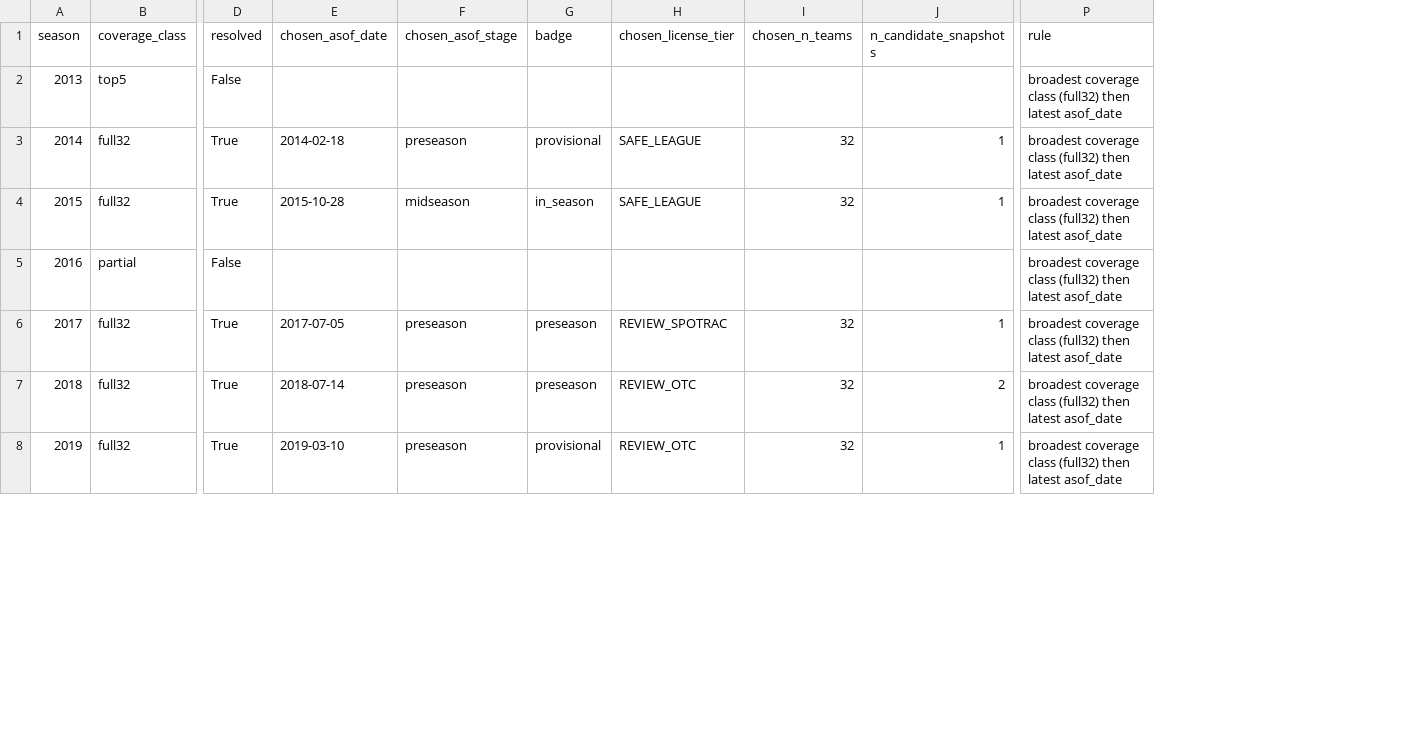
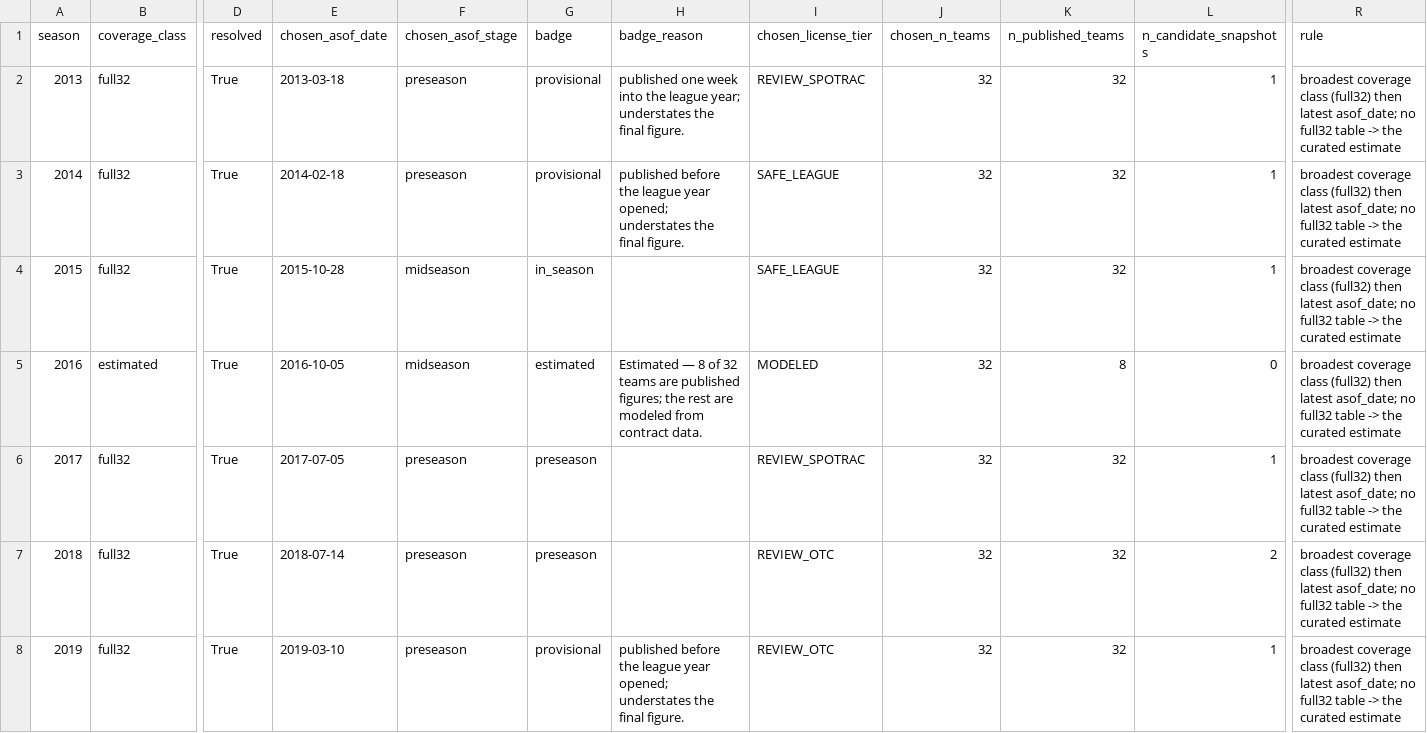
Before and after one commit to reymuniziii-svg/nfl-o-nomics, a CSV file: data/marts/dead_money_snapshot_resolution.csv, drawn as a sheet; only a part is shown, gaps mark what is left out; addresses are those after the commit; the diff covers the shown part only; the diff names each change by its address in the sheet, - before the commit and + after, or states it on an @@ line.

```diff
--- a/data/marts/dead_money_snapshot_resolution.csv
+++ b/data/marts/dead_money_snapshot_resolution.csv
+column H (badge_reason), rows 2-8: published one week into the league year; understates the final figure. | published before the league year opened; understates the final figure. |  | Estimated — 8 of 32 teams are published figures; the rest are modeled from contract data. |  |  | published before the league year opened; understates the final figure.
+column K (n_published_teams), rows 2-8: 32 | 32 | 32 | 8 | 32 | 32 | 32
-B2 (coverage_class): top5
+B2 (coverage_class): full32
-D2 (resolved): False
+D2 (resolved): True
-E2 (chosen_asof_date): (empty)
+E2 (chosen_asof_date): 2013-03-18
-F2 (chosen_asof_stage): (empty)
+F2 (chosen_asof_stage): preseason
-G2 (badge): (empty)
+G2 (badge): provisional
-I2 (chosen_license_tier): (empty)
+I2 (chosen_license_tier): REVIEW_SPOTRAC
-J2 (chosen_n_teams): (empty)
+J2 (chosen_n_teams): 32
-L2 (n_candidate_snapshots): (empty)
+L2 (n_candidate_snapshots): 1
-R2:R8 (rule): …then latest asof_date
+R2:R8 (rule): …then latest asof_date; no full32 table -> the curated estimate
-B5 (coverage_class): partial
+B5 (coverage_class): estimated
-D5 (resolved): False
+D5 (resolved): True
-E5 (chosen_asof_date): (empty)
+E5 (chosen_asof_date): 2016-10-05
-F5 (chosen_asof_stage): (empty)
+F5 (chosen_asof_stage): midseason
-G5 (badge): (empty)
+G5 (badge): estimated
-I5 (chosen_license_tier): (empty)
+I5 (chosen_license_tier): MODELED
-J5 (chosen_n_teams): (empty)
+J5 (chosen_n_teams): 32
-L5 (n_candidate_snapshots): (empty)
+L5 (n_candidate_snapshots): 0
```
Also changed, not shown: 40 edited cells elsewhere in this file, data/curated/staging/dead_money_estimated_2013_model.csv, data/marts/capplus_context.csv, 27 other files.
